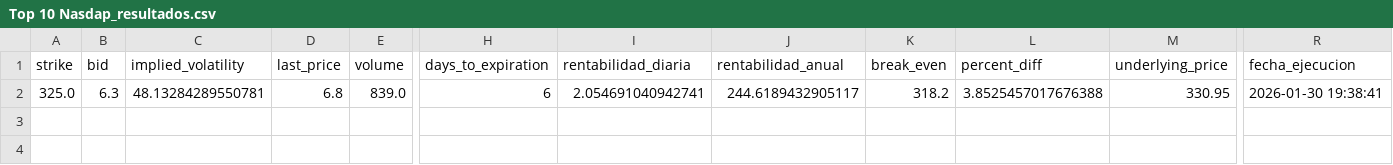
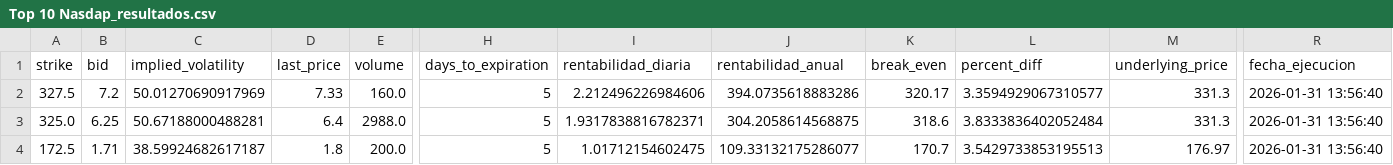
Before and after one commit to rubenm1906/short-put-openai, a CSV file: storage/Top 10 Nasdap_resultados.csv, drawn as a sheet; only a part is shown, gaps mark what is left out; addresses are those after the commit; rows hold the shown columns only; the diff names each change by its address in the sheet, - before the commit and + after, or states it on an @@ line.

```diff
--- a/storage/Top 10 Nasdap_resultados.csv
+++ b/storage/Top 10 Nasdap_resultados.csv
+row 2: 327.5 | 7.2 | 50.01270690917969 | 7.33 | 160.0 | 5 | 2.212496226984606 | 394.0735618883286 | 320.17 | 3.3594929067310577 | 331.3 | 2026-01-31 13:56:40
-B3 (bid): 6.3
+B3 (bid): 6.25
-C3 (implied_volatility): 48.13284289550781
+C3 (implied_volatility): 50.67188000488281
-D3 (last_price): 6.8
+D3 (last_price): 6.4
-E3 (volume): 839.0
+E3 (volume): 2988.0
-H3 (days_to_expiration): 6
+H3 (days_to_expiration): 5
-I3 (rentabilidad_diaria): 2.054691040942741
+I3 (rentabilidad_diaria): 1.9317838816782371
-J3 (rentabilidad_anual): 244.6189432905117
+J3 (rentabilidad_anual): 304.2058614568875
-K3 (break_even): 318.2
+K3 (break_even): 318.6
-L3 (percent_diff): 3.8525457017676388
+L3 (percent_diff): 3.8333836402052484
-M3 (underlying_price): 330.95
+M3 (underlying_price): 331.3
-R3 (fecha_ejecucion): 2026-01-30 19:38:41
+R3 (fecha_ejecucion): 2026-01-31 13:56:40
+row 4: 172.5 | 1.71 | 38.59924682617187 | 1.8 | 200.0 | 5 | 1.01712154602475 | 109.33132175286077 | 170.7 | 3.5429733853195513 | 176.97 | 2026-01-31 13:56:40
```
Also changed, not shown: storage/7_Magnificas_resultados.csv, storage/Shortlist_ruben_resultados.csv, 11 other files.
